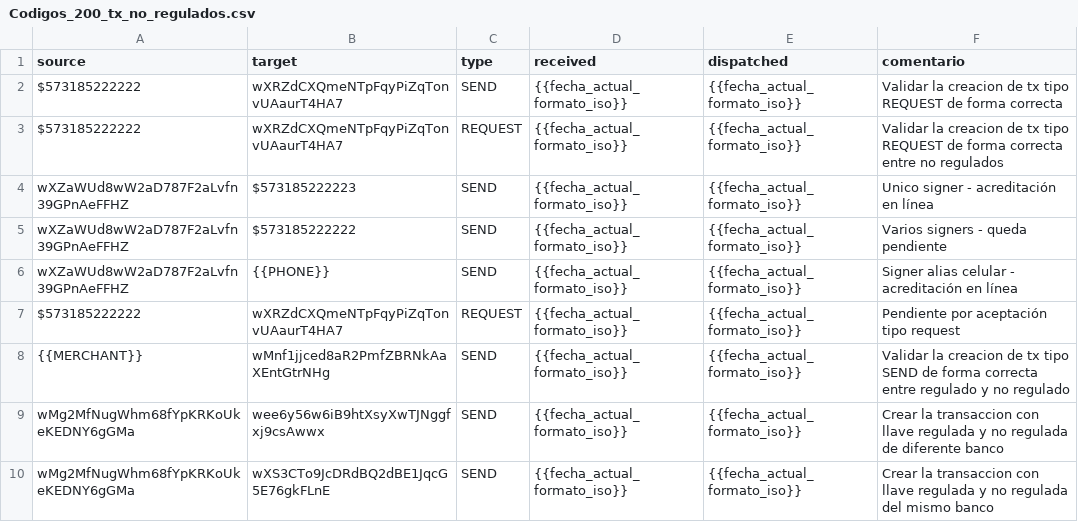
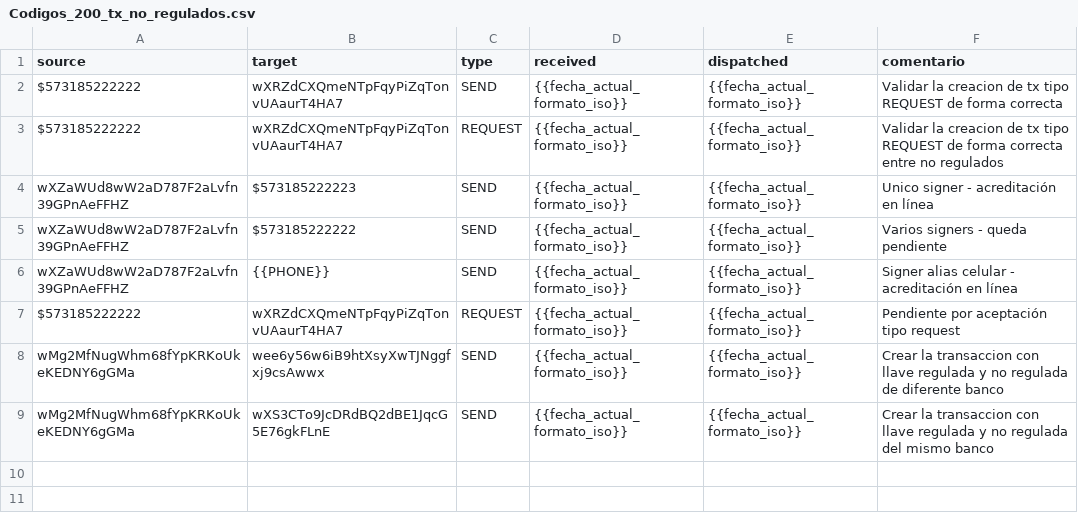
Before and after one commit to sergiomolber/Minka_1.72, a CSV file: Transferencia_no_reguladas/Codigos_200_tx_no_regulados.csv, drawn as a sheet.

Commit message:
ok

```diff
--- a/Transferencia_no_reguladas/Codigos_200_tx_no_regulados.csv
+++ b/Transferencia_no_reguladas/Codigos_200_tx_no_regulados.csv
@@ -7,3 +7,2 @@ wXZaWUd8wW2aD787F2aLvfn39GPnAeFFHZ,{{PHONE}},SEND,{{fecha_actual_formato_iso}},{
 $573185222222,wXRZdCXQmeNTpFqyPiZqTonvUAaurT4HA7,REQUEST,{{fecha_actual_formato_iso}},{{fecha_actual_formato_iso}},Pendiente por aceptación tipo request
-{{MERCHANT}},wMnf1jjced8aR2PmfZBRNkAaXEntGtrNHg,SEND,{{fecha_actual_formato_iso}},{{fecha_actual_formato_iso}},Validar la creacion de tx tipo SEND de forma correcta entre regulado y no regulado
 wMg2MfNugWhm68fYpKRKoUkeKEDNY6gGMa,wee6y56w6iB9htXsyXwTJNggfxj9csAwwx,SEND,{{fecha_actual_formato_iso}},{{fecha_actual_formato_iso}},Crear la transaccion con llave regulada y no regulada de diferente banco
```
